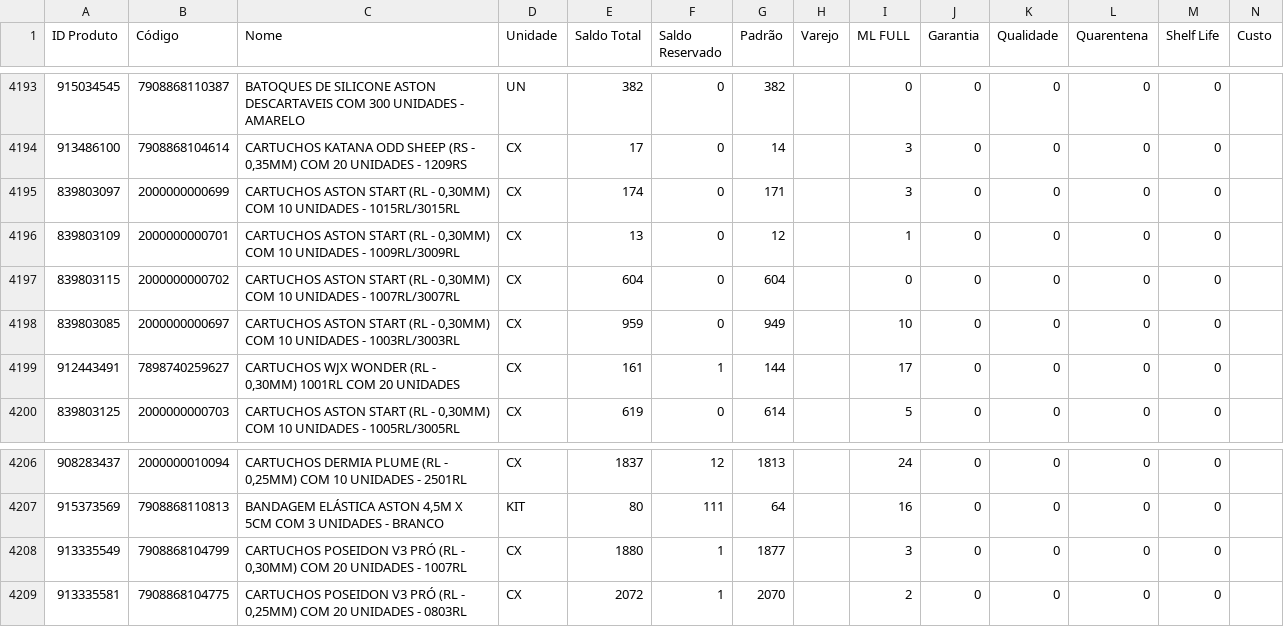
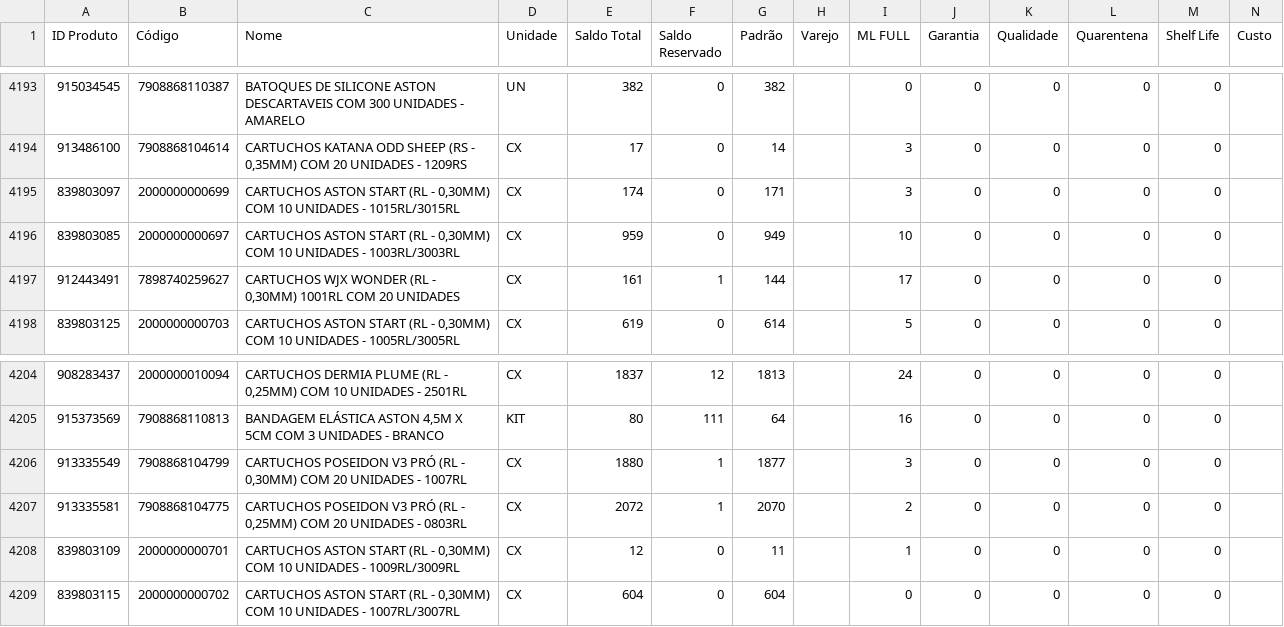
Before and after one commit to JhonatanAlmeida02/Pdg-Tiny-Importacoes, a CSV file: TB_bases/Tb_BaseEstoque_Tiny.csv, drawn as a sheet; only a part is shown, gaps mark what is left out.

```diff
--- a/TB_bases/Tb_BaseEstoque_Tiny.csv
+++ b/TB_bases/Tb_BaseEstoque_Tiny.csv
@@ -4195,4 +4195,2 @@
 839803097;2000000000699;CARTUCHOS ASTON START (RL - 0,30MM) COM 10 UNIDADES - 1015RL/3015RL;CX;174;0;171;;3;0;0;0;0;
-839803109;2000000000701;CARTUCHOS ASTON START (RL - 0,30MM) COM 10 UNIDADES - 1009RL/3009RL;CX;13;0;12;;1;0;0;0;0;
-839803115;2000000000702;CARTUCHOS ASTON START (RL - 0,30MM) COM 10 UNIDADES - 1007RL/3007RL;CX;604;0;604;;0;0;0;0;0;
 839803085;2000000000697;CARTUCHOS ASTON START (RL - 0,30MM) COM 10 UNIDADES - 1003RL/3003RL;CX;959;0;949;;10;0;0;0;0;
@@ -4209 +4207,3 @@
 913335581;7908868104775;CARTUCHOS POSEIDON V3 PRÓ (RL - 0,25MM) COM 20 UNIDADES - 0803RL;CX;2072;1;2070;;2;0;0;0;0;
+839803109;2000000000701;CARTUCHOS ASTON START (RL - 0,30MM) COM 10 UNIDADES - 1009RL/3009RL;CX;12;0;11;;1;0;0;0;0;
+839803115;2000000000702;CARTUCHOS ASTON START (RL - 0,30MM) COM 10 UNIDADES - 1007RL/3007RL;CX;604;0;604;;0;0;0;0;0;
```
Also changed, not shown: 1 other file.
